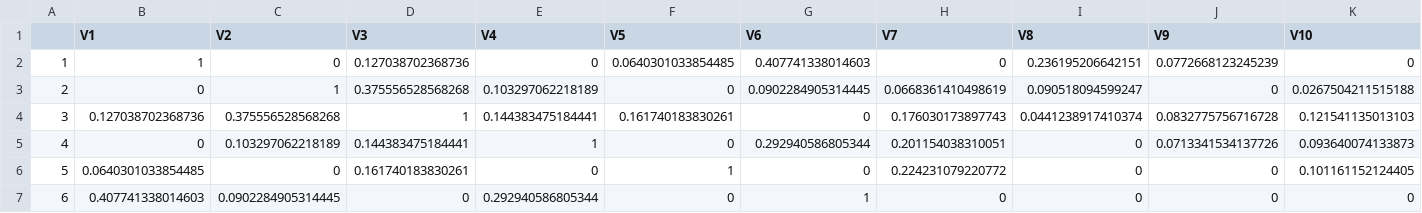
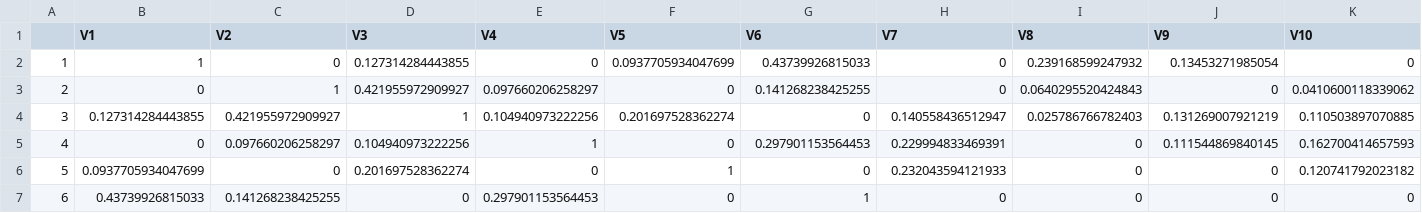
Before and after one commit to paparon96/FinancialNetworks, a CSV file: Data/Estimated_networks/NS_return_factor_resid_2020_06_30.csv, drawn as a sheet; only a part is shown; the diff covers the shown part only.

```diff
--- a/Data/Estimated_networks/NS_return_factor_resid_2020_06_30.csv
+++ b/Data/Estimated_networks/NS_return_factor_resid_2020_06_30.csv
@@ -1,7 +1,7 @@
 "","V1","V2","V3","V4","V5","V6","V7","V8","V9","V10"
-"1",1,0,0.127038702368736,0,0.0640301033854485,0.407741338014603,0,0.236195206642151,0.0772668123245239,0
-"2",0,1,0.375556528568268,0.103297062218189,0,0.0902284905314445,0.0668361410498619,0.090518094599247,0,0.0267504211515188
-"3",0.127038702368736,0.375556528568268,1,0.144383475184441,0.161740183830261,0,0.176030173897743,0.0441238917410374,0.0832775756716728,0.121541135013103
-"4",0,0.103297062218189,0.144383475184441,1,0,0.292940586805344,0.201154038310051,0,0.0713341534137726,0.093640074133873
-"5",0.0640301033854485,0,0.161740183830261,0,1,0,0.224231079220772,0,0,0.101161152124405
-"6",0.407741338014603,0.0902284905314445,0,0.292940586805344,0,1,0,0,0,0
+"1",1,0,0.127314284443855,0,0.0937705934047699,0.43739926815033,0,0.239168599247932,0.13453271985054,0
+"2",0,1,0.421955972909927,0.097660206258297,0,0.141268238425255,0,0.0640295520424843,0,0.0410600118339062
+"3",0.127314284443855,0.421955972909927,1,0.104940973222256,0.201697528362274,0,0.140558436512947,0.025786766782403,0.131269007921219,0.110503897070885
+"4",0,0.097660206258297,0.104940973222256,1,0,0.297901153564453,0.229994833469391,0,0.111544869840145,0.162700414657593
+"5",0.0937705934047699,0,0.201697528362274,0,1,0,0.232043594121933,0,0,0.120741792023182
+"6",0.43739926815033,0.141268238425255,0,0.297901153564453,0,1,0,0,0,0
```
Also changed, not shown: 18 edited cells elsewhere in this file, Data/Estimated_networks/GLASSO_return_2020_03_16.csv, Data/Estimated_networks/GLASSO_return_combined_factors_2020_03_16.csv, 5 other files.
